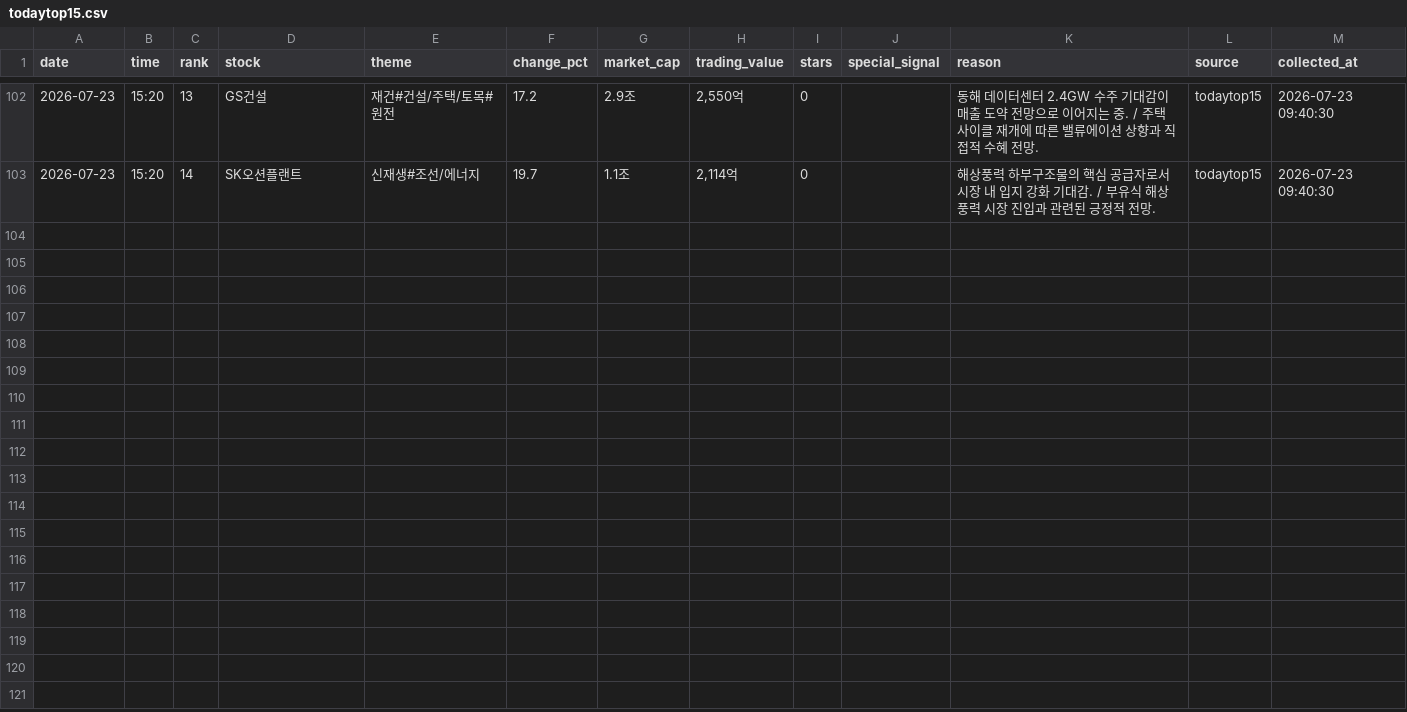
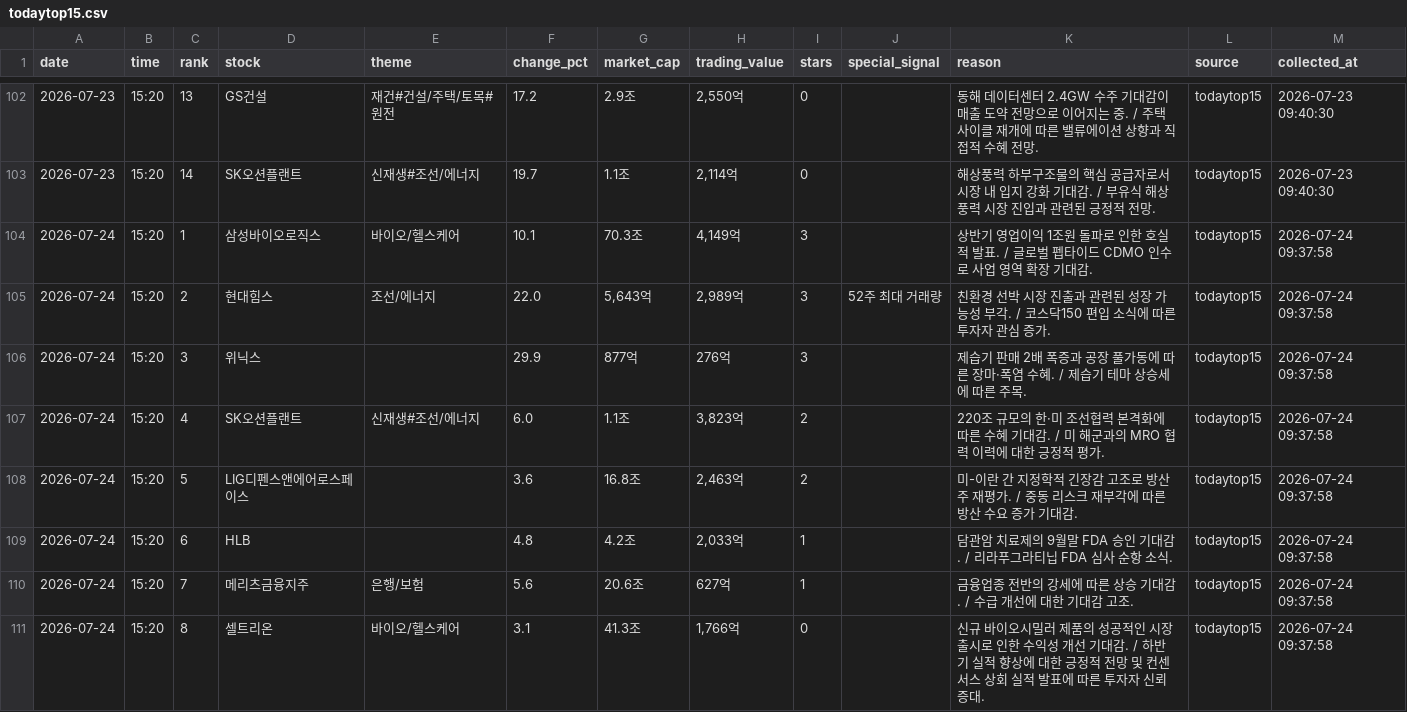
Before and after one commit to jinzhensheng-hash/awakeplus-dashboard, a CSV file: awakeplus/data/todaytop15.csv, drawn as a sheet; only a part is shown, gaps mark what is left out; the diff covers the shown part only; the diff names each change by its address in the sheet, - before the commit and + after, or states it on an @@ line.

Commit message:
Update AWAKEPLUS dashboard

```diff
--- a/awakeplus/data/todaytop15.csv
+++ b/awakeplus/data/todaytop15.csv
+row 104: 2026-07-24 | 15:20 | 1 | 삼성바이오로직스 | 바이오/헬스케어 | 10.1 | 70.3조 | 4,149억 | 3 |  | 상반기 영업이익 1조원 돌파로 인한 호실적 발표. / 글로벌 펩타이드 CDMO 인수로 사업 영역 확장 기대감. | todaytop15 | 2026-07-24 09:37:58
+row 105: 2026-07-24 | 15:20 | 2 | 현대힘스 | 조선/에너지 | 22.0 | 5,643억 | 2,989억 | 3 | 52주 최대 거래량 | 친환경 선박 시장 진출과 관련된 성장 가능성 부각. / 코스닥150 편입 소식에 따른 투자자 관심 증가. | todaytop15 | 2026-07-24 09:37:58
+row 106: 2026-07-24 | 15:20 | 3 | 위닉스 |  | 29.9 | 877억 | 276억 | 3 |  | 제습기 판매 2배 폭증과 공장 풀가동에 따른 장마·폭염 수혜. / 제습기 테마 상승세에 따른 주목. | todaytop15 | 2026-07-24 09:37:58
+row 107: 2026-07-24 | 15:20 | 4 | SK오션플랜트 | 신재생#조선/에너지 | 6.0 | 1.1조 | 3,823억 | 2 |  | 220조 규모의 한·미 조선협력 본격화에 따른 수혜 기대감. / 미 해군과의 MRO 협력 이력에 대한 긍정적 평가. | todaytop15 | 2026-07-24 09:37:58
+row 108: 2026-07-24 | 15:20 | 5 | LIG디펜스앤에어로스페이스 |  | 3.6 | 16.8조 | 2,463억 | 2 |  | 미-이란 간 지정학적 긴장감 고조로 방산주 재평가. / 중동 리스크 재부각에 따른 방산 수요 증가 기대감. | todaytop15 | 2026-07-24 09:37:58
+row 109: 2026-07-24 | 15:20 | 6 | HLB |  | 4.8 | 4.2조 | 2,033억 | 1 |  | 담관암 치료제의 9월말 FDA 승인 기대감. / 리라푸그라티닙 FDA 심사 순항 소식. | todaytop15 | 2026-07-24 09:37:58
+row 110: 2026-07-24 | 15:20 | 7 | 메리츠금융지주 | 은행/보험 | 5.6 | 20.6조 | 627억 | 1 |  | 금융업종 전반의 강세에 따른 상승 기대감. / 수급 개선에 대한 기대감 고조. | todaytop15 | 2026-07-24 09:37:58
+row 111: 2026-07-24 | 15:20 | 8 | 셀트리온 | 바이오/헬스케어 | 3.1 | 41.3조 | 1,766억 | 0 |  | 신규 바이오시밀러 제품의 성공적인 시장 출시로 인한 수익성 개선 기대감. / 하반기 실적 향상에 대한 긍정적 전망 및 컨센서스 상회 실적 발표에 따른 투자자 신뢰 증대. | todaytop15 | 2026-07-24 09:37:58
```
Also changed, not shown: 7 added rows elsewhere in this file, awakeplus/data/newhigh.csv, awakeplus/data/posts.csv, 2 other files.
